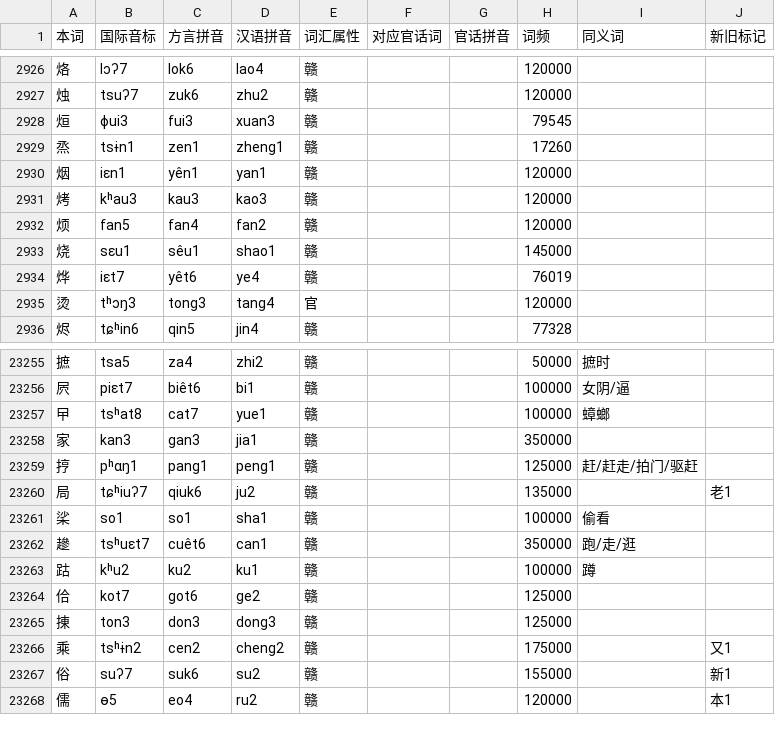
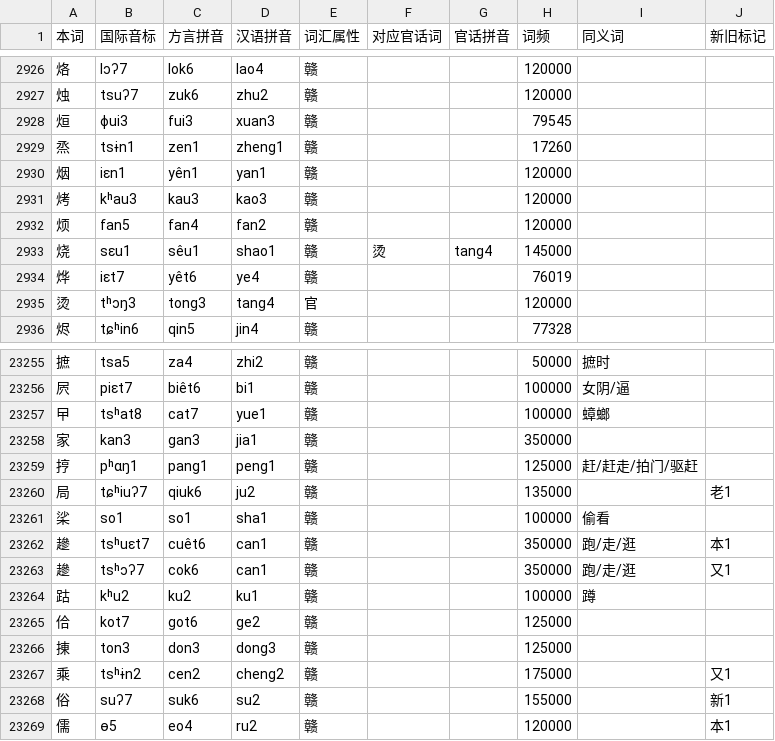
Before and after one commit to Doohaey/GonnyuGeneralIME, a TSV file: resources/regions/lancong/dictionaries/chars.tsv, drawn as a sheet; only a part is shown, gaps mark what is left out.

```diff
--- a/resources/regions/lancong/dictionaries/chars.tsv
+++ b/resources/regions/lancong/dictionaries/chars.tsv
@@ -2932,3 +2932,3 @@
 烦	fan5	fan4	fan2	赣			120000		
-烧	sɛu1	sêu1	shao1	赣			145000		
+烧	sɛu1	sêu1	shao1	赣	烫	tang4	145000		
 烨	iɛt7	yêt6	ye4	赣			76019		
@@ -23261,3 +23261,4 @@
 桬	so1	so1	sha1	赣			100000	偷看	
-䟃	tsʰuɛt7	cuêt6	can1	赣			350000	跑/走/逛	
+䟃	tsʰuɛt7	cuêt6	can1	赣			350000	跑/走/逛	本1
+䟃	tsʰɔʔ7	cok6	can1	赣			350000	跑/走/逛	又1
 跍	kʰu2	ku2	ku1	赣			100000	蹲	
```
Also changed, not shown: resources/regions/lancong/dictionaries/gan_words.tsv, 1 other file.
